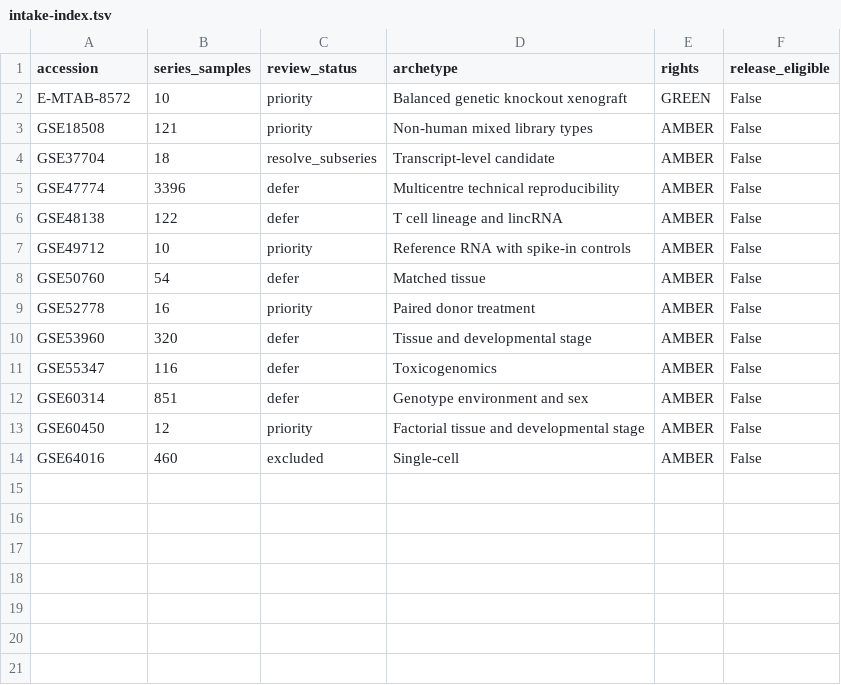
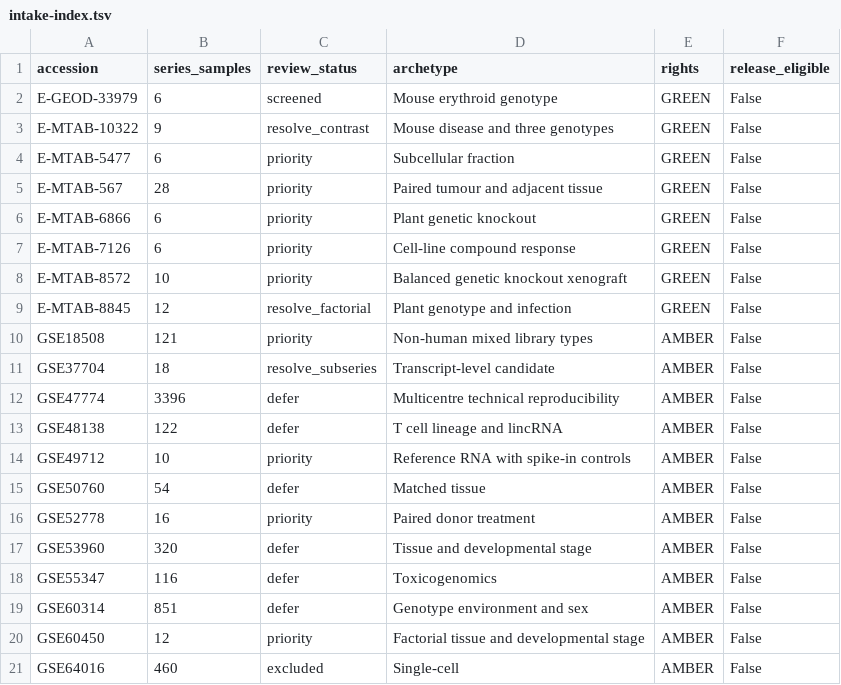
Before and after one commit to vxxqv/openomicsbench, a TSV file: curation/intake-index.tsv, drawn as a sheet.

Commit message:
curation: expand Atlas shortlist

```diff
--- a/curation/intake-index.tsv
+++ b/curation/intake-index.tsv
@@ -1,3 +1,10 @@
 accession	series_samples	review_status	archetype	rights	release_eligible
+E-GEOD-33979	6	screened	Mouse erythroid genotype	GREEN	False
+E-MTAB-10322	9	resolve_contrast	Mouse disease and three genotypes	GREEN	False
+E-MTAB-5477	6	priority	Subcellular fraction	GREEN	False
+E-MTAB-567	28	priority	Paired tumour and adjacent tissue	GREEN	False
+E-MTAB-6866	6	priority	Plant genetic knockout	GREEN	False
+E-MTAB-7126	6	priority	Cell-line compound response	GREEN	False
 E-MTAB-8572	10	priority	Balanced genetic knockout xenograft	GREEN	False
+E-MTAB-8845	12	resolve_factorial	Plant genotype and infection	GREEN	False
 GSE18508	121	priority	Non-human mixed library types	AMBER	False
```
